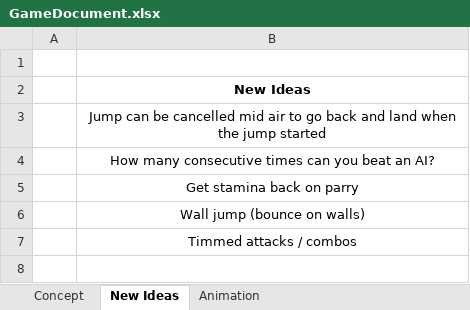
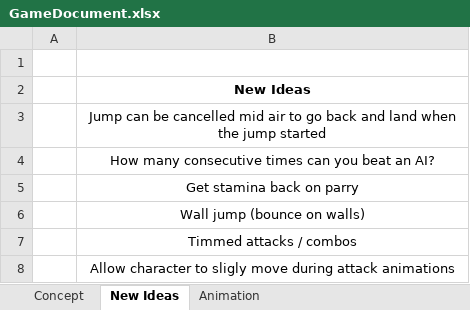
Before and after one commit to VictorFernandez7/CombatAI, an Excel workbook: Assets/GameDocument.xlsx, sheet New Ideas, drawn as a sheet; values as stored, in another font and other column widths than the file's, no borders; the diff names each change by its address in the sheet, - before the commit and + after, or states it on an @@ line.

```diff
--- a/Assets/GameDocument.xlsx (sheet New Ideas)
+++ b/Assets/GameDocument.xlsx (sheet New Ideas)
+row 8:  | Allow character to sligly move during attack animations
```
Also changed, not shown: 3 other files.
